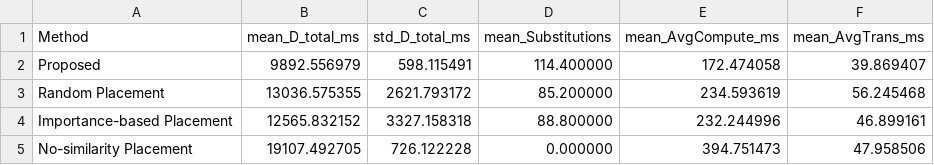
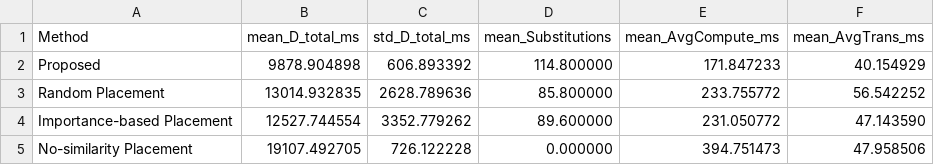
Before and after one commit to Eurekaiii/paper1-code, a CSV file: results/controlled_random_hotspot_v2_summary.csv, drawn as a sheet.

```diff
--- a/results/controlled_random_hotspot_v2_summary.csv
+++ b/results/controlled_random_hotspot_v2_summary.csv
@@ -1,5 +1,5 @@
 Method,mean_D_total_ms,std_D_total_ms,mean_Substitutions,mean_AvgCompute_ms,mean_AvgTrans_ms
-Proposed,9892.556979,598.115491,114.400000,172.474058,39.869407
-Random Placement,13036.575355,2621.793172,85.200000,234.593619,56.245468
-Importance-based Placement,12565.832152,3327.158318,88.800000,232.244996,46.899161
+Proposed,9878.904898,606.893392,114.800000,171.847233,40.154929
+Random Placement,13014.932835,2628.789636,85.800000,233.755772,56.542252
+Importance-based Placement,12527.744554,3352.779262,89.600000,231.050772,47.143590
 No-similarity Placement,19107.492705,726.122228,0.000000,394.751473,47.958506
```
Also changed, not shown: results/scalability_summary.csv, results/sensitivity_memory.csv, 30 other files.
